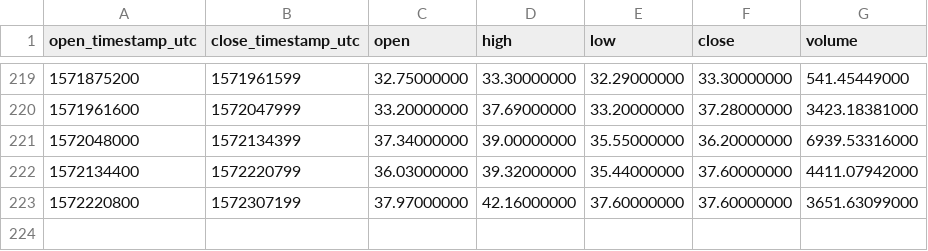
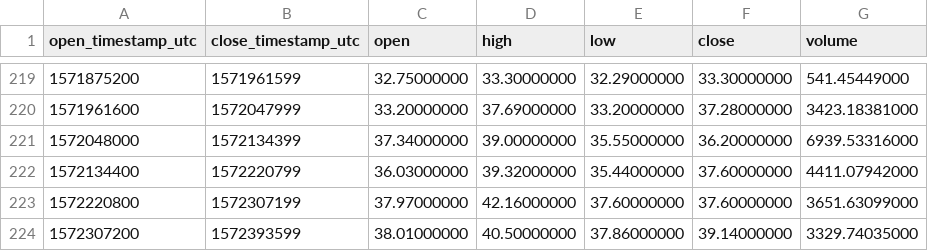
Before and after one commit to cryptobigbro/binance-ZECUSDC, a CSV file: binance-ZECUSDC-1d.csv, drawn as a sheet; only a part is shown, gaps mark what is left out; the diff names each change by its address in the sheet, - before the commit and + after, or states it on an @@ line.

```diff
--- a/binance-ZECUSDC-1d.csv
+++ b/binance-ZECUSDC-1d.csv
+row 224: 1572307200 | 1572393599 | 38.01000000 | 40.50000000 | 37.86000000 | 39.14000000 | 3329.74035000
```
Also changed, not shown: binance-ZECUSDC-1h.csv.
